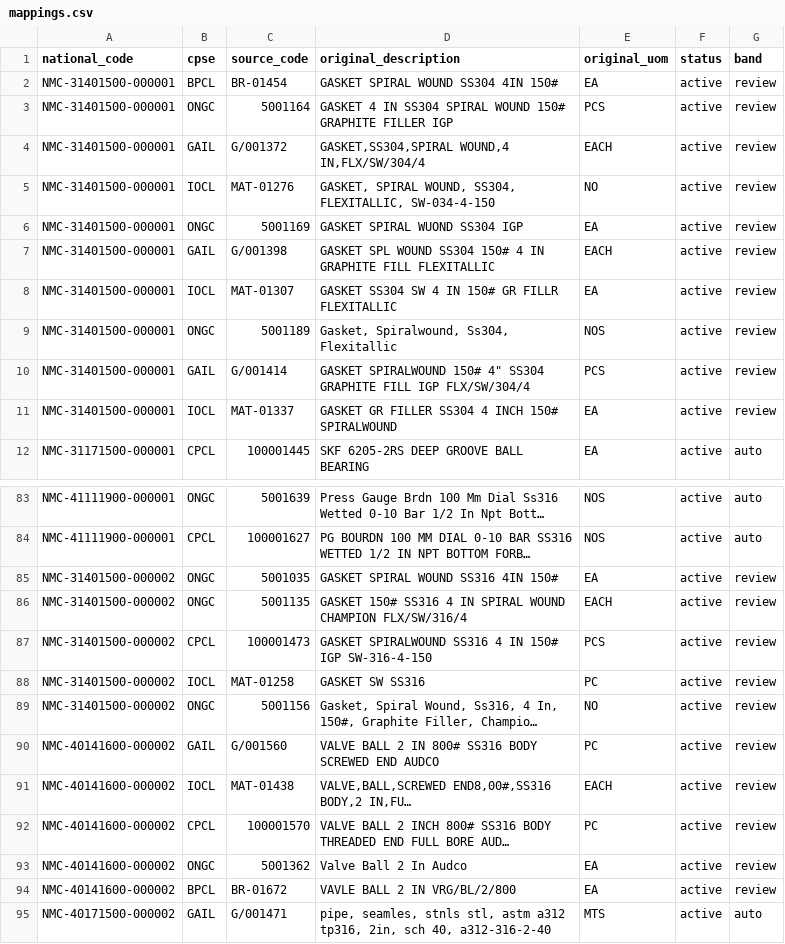
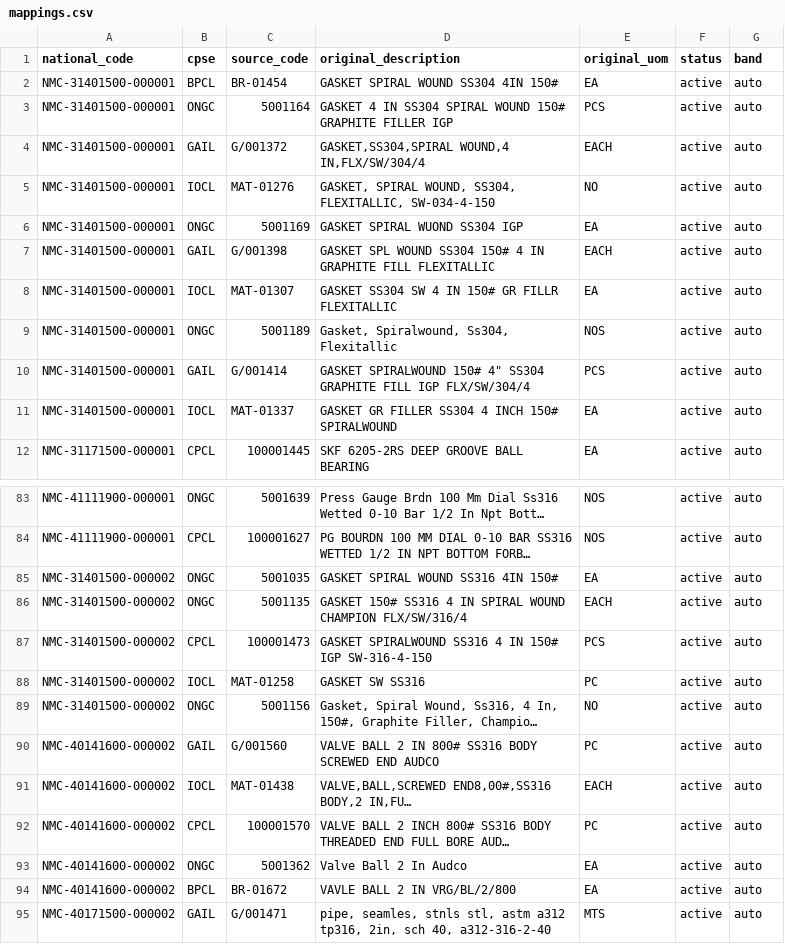
Before and after one commit to madhu12-c/SIH26_OverWatch, a CSV file: data/output/mappings.csv, drawn as a sheet; only a part is shown, gaps mark what is left out; long unchanged cells end in …; the diff covers the shown part only; the diff names each change by its address in the sheet, - before the commit and + after, or states it on an @@ line.

Commit message:
data: regenerate pipeline outputs on real embeddings
embeddings.npz now exists, so the text signal is BAAI/bge-small-en-v1.5
cosine instead of the lexical fallback. The demo pair numbers are the
measured ones: 0.833 bearing / 0.989 gasket.

  auto-merge band  140 -> 177 pairs, still 0 wrong
  demo match       0.936 -> 0.971
  review queue     152 -> 115
  precision 100.0%  recall 94.2%  282 safety blocks  0 trap violations

```diff
--- a/data/output/mappings.csv
+++ b/data/output/mappings.csv
-G2:G11 (band): review
+G2:G11 (band): auto
-G85:G94 (band): review
+G85:G94 (band): auto
```
Also changed, not shown: 15 edited cells elsewhere in this file, 5 other files.
